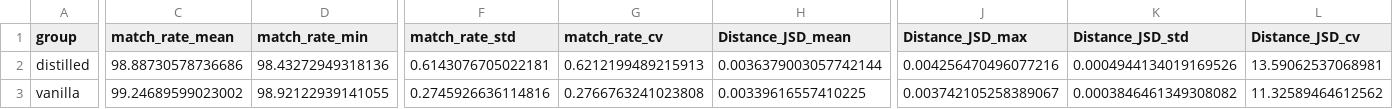
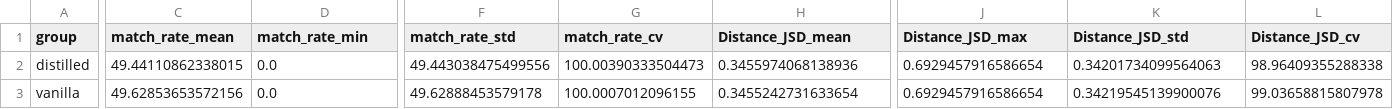
Before and after one commit to matercomus/HOSER, a CSV file: hoser-distill-beijing/analysis/aggregates_test.csv, drawn as a sheet; only a part is shown, gaps mark what is left out; the diff covers the shown part only; the diff names each change by its address in the sheet, - before the commit and + after, or states it on an @@ line.

Commit message:
Update analysis CSV files and figures for scenario metrics
- Added new columns to scenarios_test.csv and scenarios_train.csv for detailed metrics including match rates and distance measures.
- Updated top_scenarios_test.csv and top_scenarios_train.csv to reflect new metrics and comparisons between distilled and vanilla methods.
- Replaced existing figures with updated versions for distance distributions, JSD comparisons, local metrics, and performance radar.
- Enhanced visualizations in the figures directory to better represent the analysis results.

```diff
--- a/hoser-distill-beijing/analysis/aggregates_test.csv
+++ b/hoser-distill-beijing/analysis/aggregates_test.csv
-C2 (match_rate_mean): 98.88730578736686
+C2 (match_rate_mean): 49.44110862338015
-D2 (match_rate_min): 98.43272949318136
+D2 (match_rate_min): 0.0
-F2 (match_rate_std): 0.6143076705022181
+F2 (match_rate_std): 49.443038475499556
-G2 (match_rate_cv): 0.6212199489215913
+G2 (match_rate_cv): 100.00390333504473
-H2 (Distance_JSD_mean): 0.0036379003057742144
+H2 (Distance_JSD_mean): 0.3455974068138936
-J2 (Distance_JSD_max): 0.004256470496077216
+J2 (Distance_JSD_max): 0.6929457916586654
-K2 (Distance_JSD_std): 0.0004944134019169526
+K2 (Distance_JSD_std): 0.34201734099564063
-L2 (Distance_JSD_cv): 13.59062537068981
+L2 (Distance_JSD_cv): 98.96409355288338
-C3 (match_rate_mean): 99.24689599023002
+C3 (match_rate_mean): 49.62853653572156
-D3 (match_rate_min): 98.92122939141055
+D3 (match_rate_min): 0.0
-F3 (match_rate_std): 0.2745926636114816
+F3 (match_rate_std): 49.62888453579178
-G3 (match_rate_cv): 0.2766763241023808
+G3 (match_rate_cv): 100.0007012096155
-H3 (Distance_JSD_mean): 0.00339616557410225
+H3 (Distance_JSD_mean): 0.3455242731633654
-J3 (Distance_JSD_max): 0.003742105258389067
+J3 (Distance_JSD_max): 0.6929457916586654
-K3 (Distance_JSD_std): 0.0003846461349308082
+K3 (Distance_JSD_std): 0.34219545139900076
-L3 (Distance_JSD_cv): 11.32589464612562
+L3 (Distance_JSD_cv): 99.03658815807978
```
Also changed, not shown: 49 edited cells elsewhere in this file, hoser-distill-beijing/analysis/aggregates_train.csv, 26 other files.
